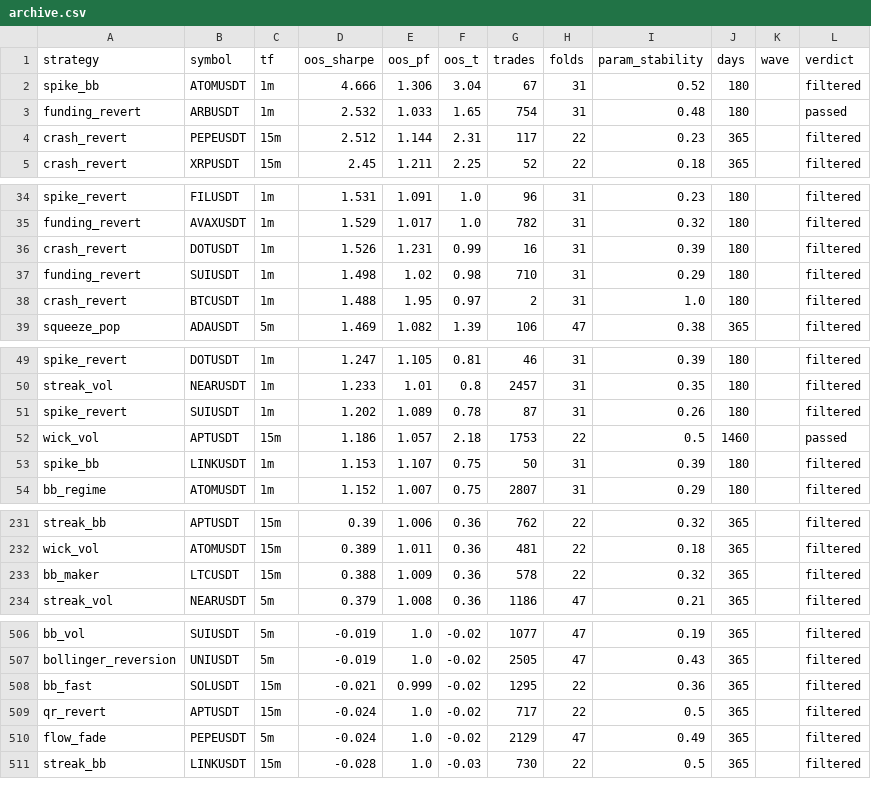
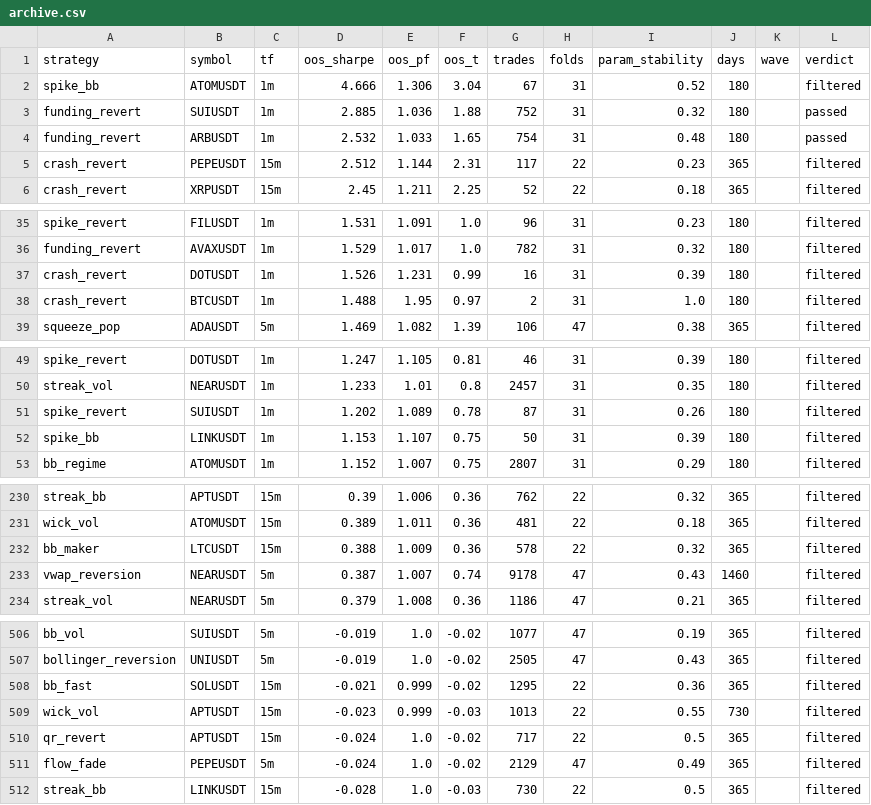
Before and after one commit to davletovaalmira11-creator/scalp-lab-pro, a CSV file: engines/scalp/reports/archive.csv, drawn as a sheet; only a part is shown, gaps mark what is left out; the diff covers the shown part only.

```diff
--- a/engines/scalp/reports/archive.csv
+++ b/engines/scalp/reports/archive.csv
@@ -2,2 +2,3 @@ strategy,symbol,tf,oos_sharpe,oos_pf,oos_t,trades,folds,param_stability,days,wav
 spike_bb,ATOMUSDT,1m,4.666,1.306,3.04,67,31,0.52,180,,filtered
+funding_revert,SUIUSDT,1m,2.885,1.036,1.88,752,31,0.32,180,,passed
 funding_revert,ARBUSDT,1m,2.532,1.033,1.65,754,31,0.48,180,,passed
@@ -36,3 +37,2 @@ funding_revert,AVAXUSDT,1m,1.529,1.017,1.0,782,31,0.32,180,,filtered
 crash_revert,DOTUSDT,1m,1.526,1.231,0.99,16,31,0.39,180,,filtered
-funding_revert,SUIUSDT,1m,1.498,1.02,0.98,710,31,0.29,180,,filtered
 crash_revert,BTCUSDT,1m,1.488,1.95,0.97,2,31,1.0,180,,filtered
@@ -51,3 +51,2 @@ streak_vol,NEARUSDT,1m,1.233,1.01,0.8,2457,31,0.35,180,,filtered
 spike_revert,SUIUSDT,1m,1.202,1.089,0.78,87,31,0.26,180,,filtered
-wick_vol,APTUSDT,15m,1.186,1.057,2.18,1753,22,0.5,1460,,passed
 spike_bb,LINKUSDT,1m,1.153,1.107,0.75,50,31,0.39,180,,filtered
@@ -233,2 +232,3 @@ wick_vol,ATOMUSDT,15m,0.389,1.011,0.36,481,22,0.18,365,,filtered
 bb_maker,LTCUSDT,15m,0.388,1.009,0.36,578,22,0.32,365,,filtered
+vwap_reversion,NEARUSDT,5m,0.387,1.007,0.74,9178,47,0.43,1460,,filtered
 streak_vol,NEARUSDT,5m,0.379,1.008,0.36,1186,47,0.21,365,,filtered
@@ -508,2 +508,3 @@ bollinger_reversion,UNIUSDT,5m,-0.019,1.0,-0.02,2505,47,0.43,365,,filtered
 bb_fast,SOLUSDT,15m,-0.021,0.999,-0.02,1295,22,0.36,365,,filtered
+wick_vol,APTUSDT,15m,-0.023,0.999,-0.03,1013,22,0.55,730,,filtered
 qr_revert,APTUSDT,15m,-0.024,1.0,-0.02,717,22,0.5,365,,filtered
```
Also changed, not shown: 1 removed row elsewhere in this file, engines/scalp/reports/leaderboard.csv, 4 other files.
